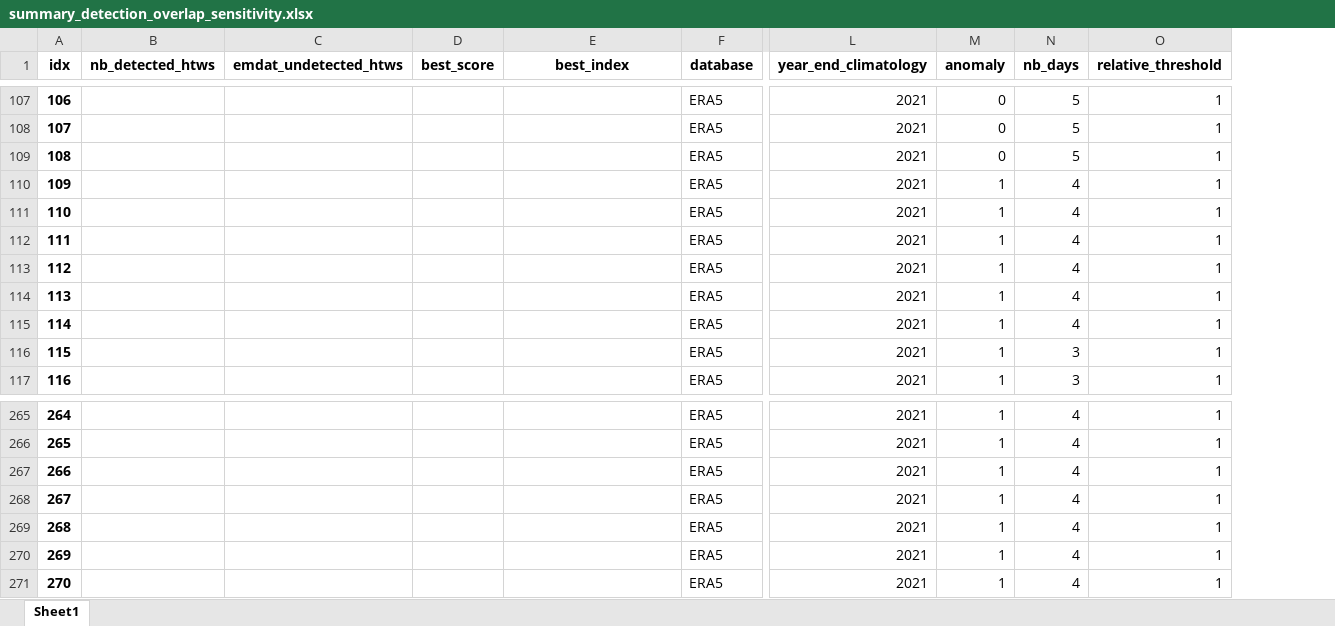
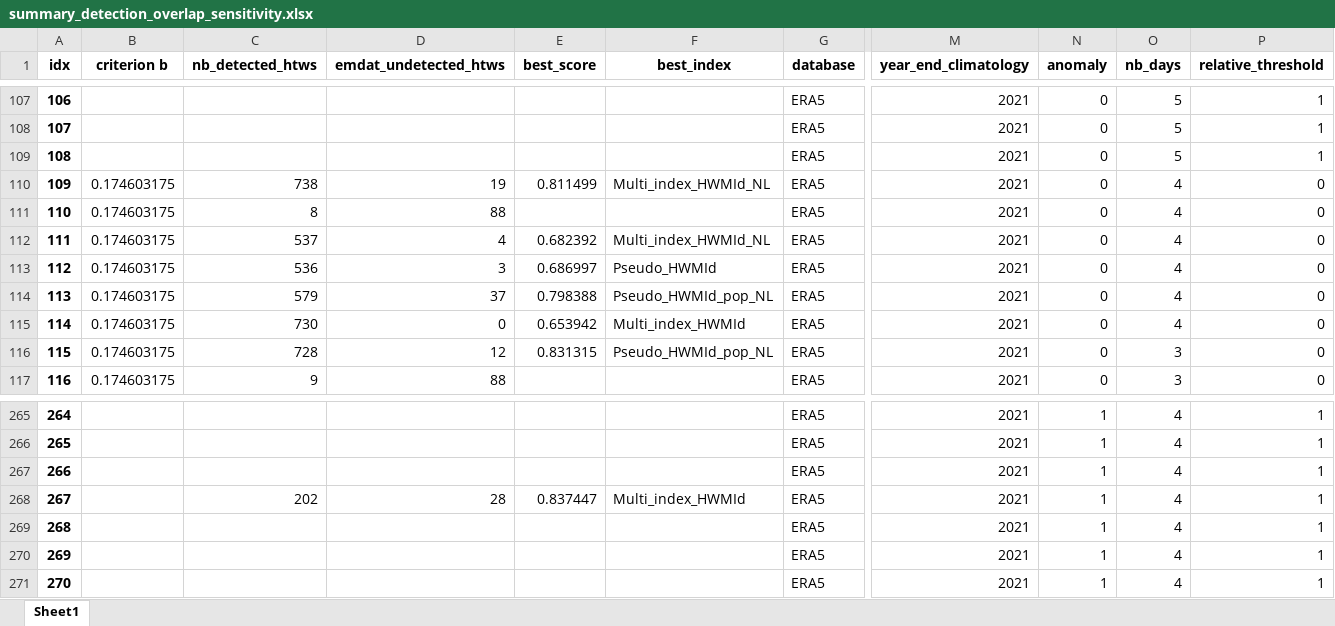
Before and after one commit to loumdt/extreme_htws_cc3d, an Excel workbook: Output/summary_detection_overlap_sensitivity.xlsx, sheet Sheet1, drawn as a sheet; only a part is shown, gaps mark what is left out; values as stored, in another font and other column widths than the file's, no borders; addresses are those after the commit; the diff covers the shown part only; the diff names each change by its address in the sheet, - before the commit and + after, or states it on an @@ line.

Commit message:
sensitivity analysis update

```diff
--- a/Output/summary_detection_overlap_sensitivity.xlsx (sheet Sheet1)
+++ b/Output/summary_detection_overlap_sensitivity.xlsx (sheet Sheet1)
+column B (criterion b), rows 110-117: all 0.174603175
-C110 (nb_detected_htws): (empty)
+C110 (nb_detected_htws): 738
-D110 (emdat_undetected_htws): (empty)
+D110 (emdat_undetected_htws): 19
-E110 (best_score): (empty)
+E110 (best_score): 0.811499
-F110 (best_index): (empty)
+F110 (best_index): Multi_index_HWMId_NL
-N110:N117 (anomaly): 1
+N110:N117 (anomaly): 0
-P110:P117 (relative_threshold): 1
+P110:P117 (relative_threshold): 0
-C111 (nb_detected_htws): (empty)
+C111 (nb_detected_htws): 8
-D111 (emdat_undetected_htws): (empty)
+D111 (emdat_undetected_htws): 88
-C112 (nb_detected_htws): (empty)
+C112 (nb_detected_htws): 537
-D112 (emdat_undetected_htws): (empty)
+D112 (emdat_undetected_htws): 4
-E112 (best_score): (empty)
+E112 (best_score): 0.682392
-F112 (best_index): (empty)
+F112 (best_index): Multi_index_HWMId_NL
-C113 (nb_detected_htws): (empty)
+C113 (nb_detected_htws): 536
-D113 (emdat_undetected_htws): (empty)
+D113 (emdat_undetected_htws): 3
-E113 (best_score): (empty)
+E113 (best_score): 0.686997
-F113 (best_index): (empty)
+F113 (best_index): Pseudo_HWMId
-C114 (nb_detected_htws): (empty)
+C114 (nb_detected_htws): 579
-D114 (emdat_undetected_htws): (empty)
+D114 (emdat_undetected_htws): 37
-E114 (best_score): (empty)
+E114 (best_score): 0.798388
-F114 (best_index): (empty)
+F114 (best_index): Pseudo_HWMId_pop_NL
-C115 (nb_detected_htws): (empty)
+C115 (nb_detected_htws): 730
-D115 (emdat_undetected_htws): (empty)
+D115 (emdat_undetected_htws): 0
-E115 (best_score): (empty)
+E115 (best_score): 0.653942
-F115 (best_index): (empty)
+F115 (best_index): Multi_index_HWMId
-C116 (nb_detected_htws): (empty)
+C116 (nb_detected_htws): 728
-D116 (emdat_undetected_htws): (empty)
+D116 (emdat_undetected_htws): 12
-E116 (best_score): (empty)
+E116 (best_score): 0.831315
-F116 (best_index): (empty)
+F116 (best_index): Pseudo_HWMId_pop_NL
-C117 (nb_detected_htws): (empty)
+C117 (nb_detected_htws): 9
-D117 (emdat_undetected_htws): (empty)
+D117 (emdat_undetected_htws): 88
-C268 (nb_detected_htws): (empty)
+C268 (nb_detected_htws): 202
-D268 (emdat_undetected_htws): (empty)
+D268 (emdat_undetected_htws): 28
-E268 (best_score): (empty)
+E268 (best_score): 0.837447
-F268 (best_index): (empty)
+F268 (best_index): Multi_index_HWMId
```
Also changed, not shown: 970 edited cells elsewhere in this sheet.
